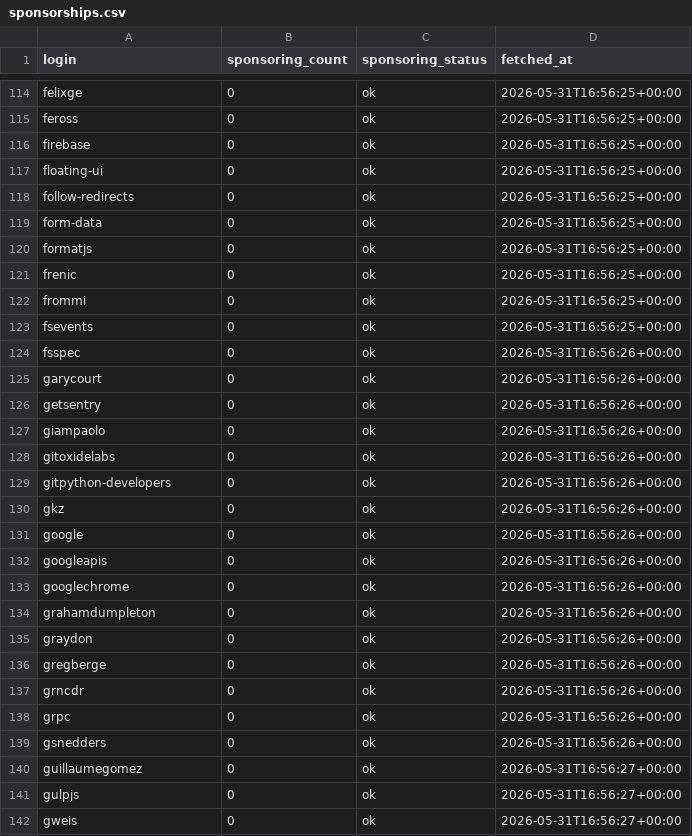
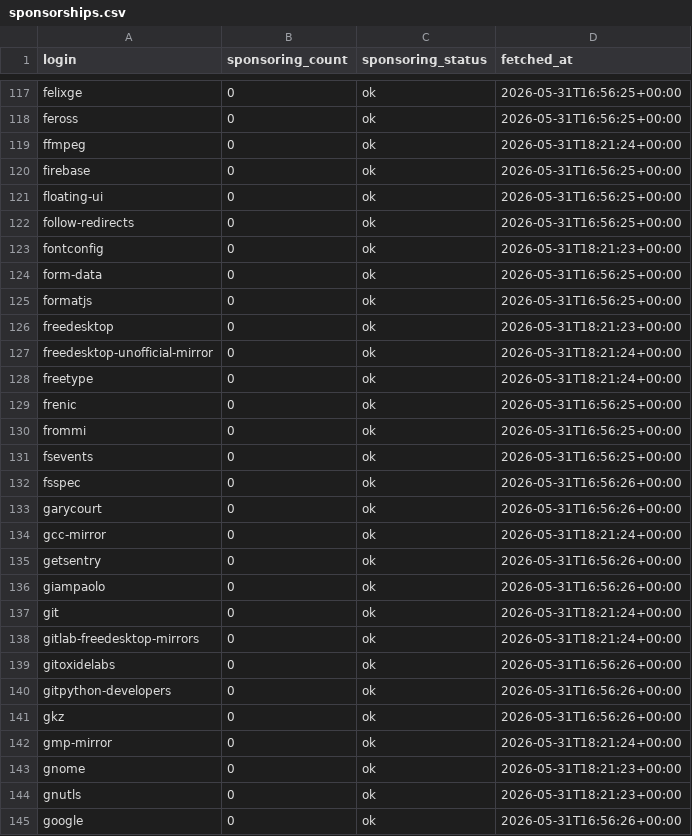
Before and after one commit to osendowment/model, a CSV file: data/sources/github/sponsorships.csv, drawn as a sheet; only a part is shown, gaps mark what is left out; the shorter side is filled out with more unchanged rows; the diff covers the shown part only.

```diff
--- a/data/sources/github/sponsorships.csv
+++ b/data/sources/github/sponsorships.csv
@@ -115,2 +118,3 @@ felixge,0,ok,2026-05-31T16:56:25+00:00
 feross,0,ok,2026-05-31T16:56:25+00:00
+ffmpeg,0,ok,2026-05-31T18:21:24+00:00
 firebase,0,ok,2026-05-31T16:56:25+00:00
@@ -118,4 +122,8 @@ floating-ui,0,ok,2026-05-31T16:56:25+00:00
 follow-redirects,0,ok,2026-05-31T16:56:25+00:00
+fontconfig,0,ok,2026-05-31T18:21:23+00:00
 form-data,0,ok,2026-05-31T16:56:25+00:00
 formatjs,0,ok,2026-05-31T16:56:25+00:00
+freedesktop,0,ok,2026-05-31T18:21:23+00:00
+freedesktop-unofficial-mirror,0,ok,2026-05-31T18:21:24+00:00
+freetype,0,ok,2026-05-31T18:21:24+00:00
 frenic,0,ok,2026-05-31T16:56:25+00:00
@@ -125,4 +133,7 @@ fsspec,0,ok,2026-05-31T16:56:26+00:00
 garycourt,0,ok,2026-05-31T16:56:26+00:00
+gcc-mirror,0,ok,2026-05-31T18:21:24+00:00
 getsentry,0,ok,2026-05-31T16:56:26+00:00
 giampaolo,0,ok,2026-05-31T16:56:26+00:00
+git,0,ok,2026-05-31T18:21:24+00:00
+gitlab-freedesktop-mirrors,0,ok,2026-05-31T18:21:24+00:00
 gitoxidelabs,0,ok,2026-05-31T16:56:26+00:00
@@ -130,2 +141,5 @@ gitpython-developers,0,ok,2026-05-31T16:56:26+00:00
 gkz,0,ok,2026-05-31T16:56:26+00:00
+gmp-mirror,0,ok,2026-05-31T18:21:24+00:00
+gnome,0,ok,2026-05-31T18:21:23+00:00
+gnutls,0,ok,2026-05-31T18:21:23+00:00
 google,0,ok,2026-05-31T16:56:26+00:00
```
Also changed, not shown: 17 added rows elsewhere in this file, data/risk/funding.csv, data/risk/risk.csv, 2 other files.
